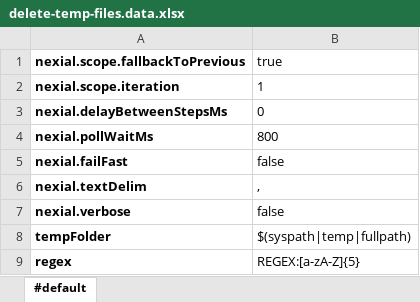
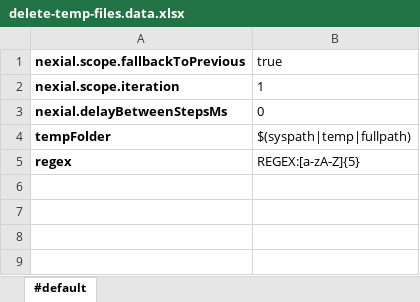
Before and after one commit to nexiality/execution-dashboard, an Excel workbook: execution-summary/artifact/data/delete-temp-files.data.xlsx, sheet #default, drawn as a sheet; values as stored, in another font and other column widths than the file's, no borders; conditional formats not drawn; the diff names each change by its address in the sheet, - before the commit and + after, or states it on an @@ line.

```diff
--- a/execution-summary/artifact/data/delete-temp-files.data.xlsx (sheet #default)
+++ b/execution-summary/artifact/data/delete-temp-files.data.xlsx (sheet #default)
-row 4: nexial.pollWaitMs | 800
-row 5: nexial.failFast | false
-row 6: nexial.textDelim | ,
-row 7: nexial.verbose | false
```
Also changed, not shown: execution-summary/artifact/data/execution-summary.data.xlsx, execution-summary/artifact/script/delete-temp-files.xlsx, 1 other file.
